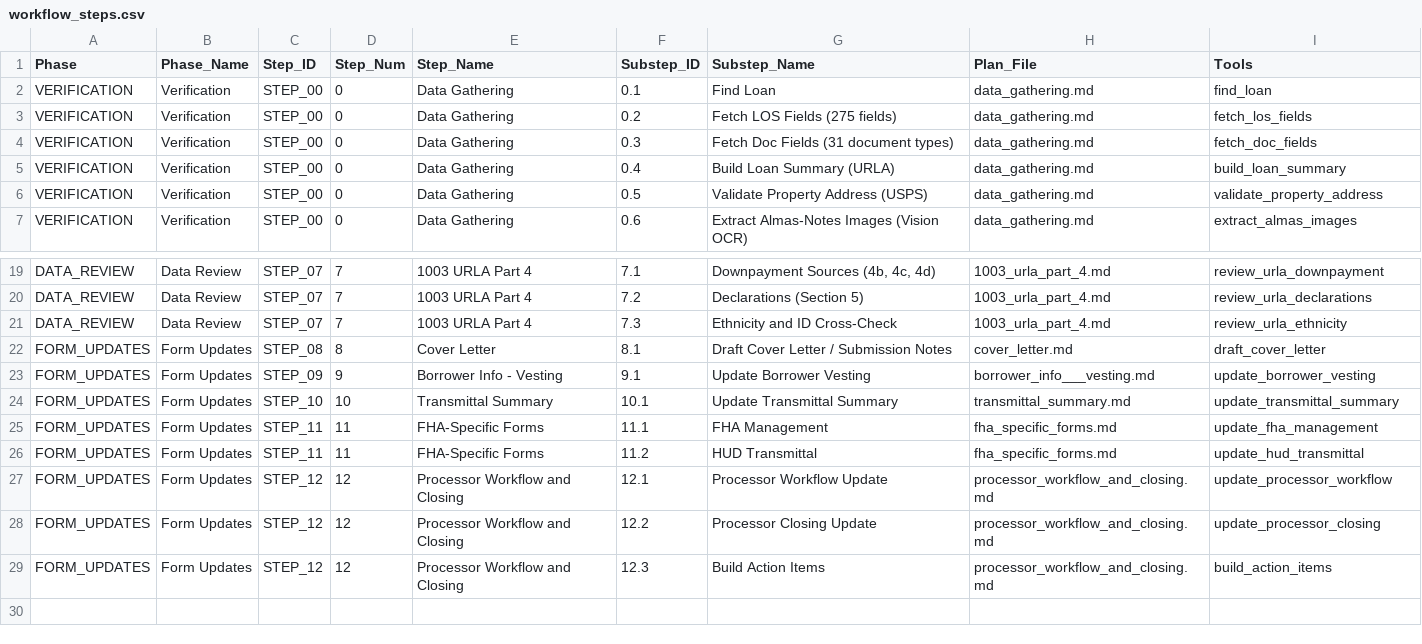
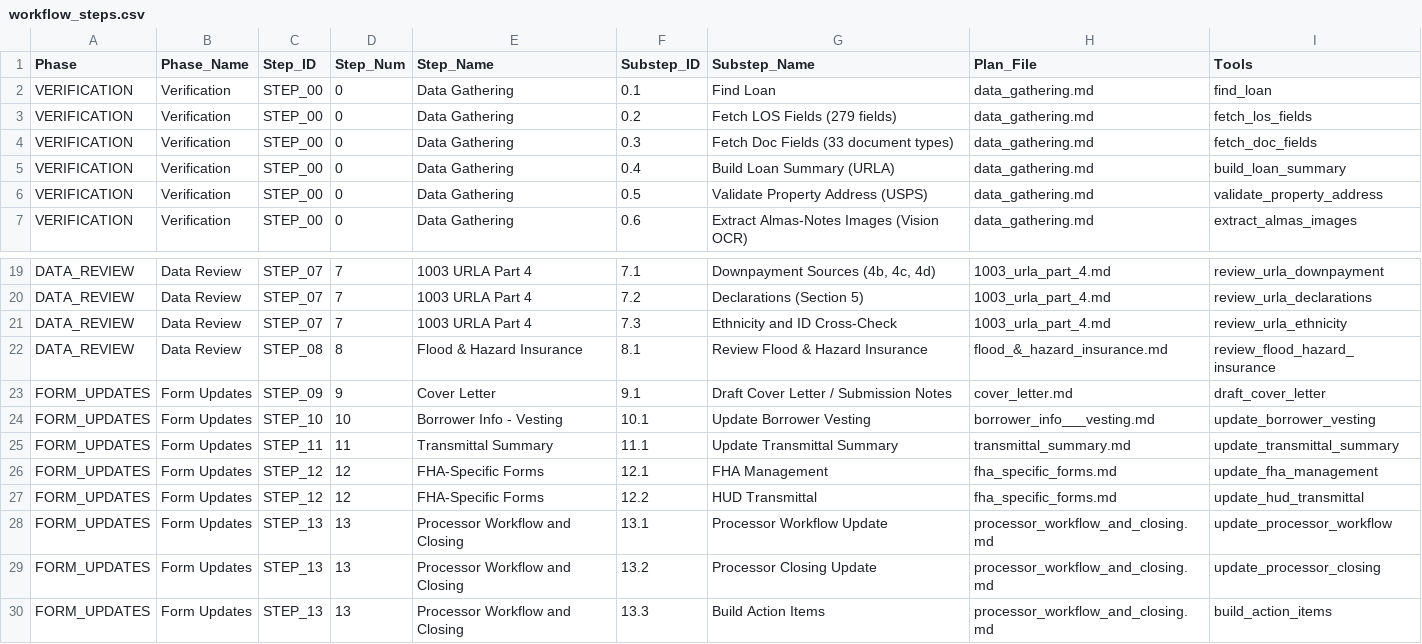
Before and after one commit to FintorAI/processor-assistant-review, a CSV file: workflow_steps.csv, drawn as a sheet; only a part is shown, gaps mark what is left out.

```diff
--- a/workflow_steps.csv
+++ b/workflow_steps.csv
@@ -2,4 +2,4 @@ Phase,Phase_Name,Step_ID,Step_Num,Step_Name,Substep_ID,Substep_Name,Plan_File,To
 VERIFICATION,Verification,STEP_00,0,Data Gathering,0.1,Find Loan,data_gathering.md,find_loan
-VERIFICATION,Verification,STEP_00,0,Data Gathering,0.2,Fetch LOS Fields (275 fields),data_gathering.md,fetch_los_fields
-VERIFICATION,Verification,STEP_00,0,Data Gathering,0.3,Fetch Doc Fields (31 document types),data_gathering.md,fetch_doc_fields
+VERIFICATION,Verification,STEP_00,0,Data Gathering,0.2,Fetch LOS Fields (279 fields),data_gathering.md,fetch_los_fields
+VERIFICATION,Verification,STEP_00,0,Data Gathering,0.3,Fetch Doc Fields (33 document types),data_gathering.md,fetch_doc_fields
 VERIFICATION,Verification,STEP_00,0,Data Gathering,0.4,Build Loan Summary (URLA),data_gathering.md,build_loan_summary
@@ -21,9 +21,10 @@ DATA_REVIEW,Data Review,STEP_07,7,1003 URLA Part 4,7.2,Declarations (Section 5),
 DATA_REVIEW,Data Review,STEP_07,7,1003 URLA Part 4,7.3,Ethnicity and ID Cross-Check,1003_urla_part_4.md,review_urla_ethnicity
-FORM_UPDATES,Form Updates,STEP_08,8,Cover Letter,8.1,Draft Cover Letter / Submission Notes,cover_letter.md,draft_cover_letter
-FORM_UPDATES,Form Updates,STEP_09,9,Borrower Info - Vesting,9.1,Update Borrower Vesting,borrower_info___vesting.md,update_borrower_vesting
-FORM_UPDATES,Form Updates,STEP_10,10,Transmittal Summary,10.1,Update Transmittal Summary,transmittal_summary.md,update_transmittal_summary
-FORM_UPDATES,Form Updates,STEP_11,11,FHA-Specific Forms,11.1,FHA Management,fha_specific_forms.md,update_fha_management
-FORM_UPDATES,Form Updates,STEP_11,11,FHA-Specific Forms,11.2,HUD Transmittal,fha_specific_forms.md,update_hud_transmittal
-FORM_UPDATES,Form Updates,STEP_12,12,Processor Workflow and Closing,12.1,Processor Workflow Update,processor_workflow_and_closing.md,update_processor_workflow
-FORM_UPDATES,Form Updates,STEP_12,12,Processor Workflow and Closing,12.2,Processor Closing Update,processor_workflow_and_closing.md,update_processor_closing
-FORM_UPDATES,Form Updates,STEP_12,12,Processor Workflow and Closing,12.3,Build Action Items,processor_workflow_and_closing.md,build_action_items
+DATA_REVIEW,Data Review,STEP_08,8,Flood & Hazard Insurance,8.1,Review Flood & Hazard Insurance,flood_&_hazard_insurance.md,review_flood_hazard_insurance
+FORM_UPDATES,Form Updates,STEP_09,9,Cover Letter,9.1,Draft Cover Letter / Submission Notes,cover_letter.md,draft_cover_letter
+FORM_UPDATES,Form Updates,STEP_10,10,Borrower Info - Vesting,10.1,Update Borrower Vesting,borrower_info___vesting.md,update_borrower_vesting
+FORM_UPDATES,Form Updates,STEP_11,11,Transmittal Summary,11.1,Update Transmittal Summary,transmittal_summary.md,update_transmittal_summary
+FORM_UPDATES,Form Updates,STEP_12,12,FHA-Specific Forms,12.1,FHA Management,fha_specific_forms.md,update_fha_management
+FORM_UPDATES,Form Updates,STEP_12,12,FHA-Specific Forms,12.2,HUD Transmittal,fha_specific_forms.md,update_hud_transmittal
+FORM_UPDATES,Form Updates,STEP_13,13,Processor Workflow and Closing,13.1,Processor Workflow Update,processor_workflow_and_closing.md,update_processor_workflow
+FORM_UPDATES,Form Updates,STEP_13,13,Processor Workflow and Closing,13.2,Processor Closing Update,processor_workflow_and_closing.md,update_processor_closing
+FORM_UPDATES,Form Updates,STEP_13,13,Processor Workflow and Closing,13.3,Build Action Items,processor_workflow_and_closing.md,build_action_items
```
Also changed, not shown: docs/processor_checklist_code_reality.csv, workflow_substeps_detailed.csv, 26 other files.
